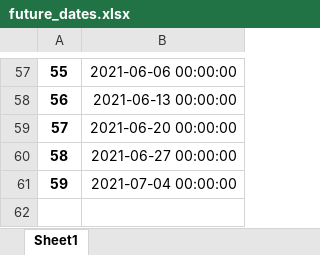
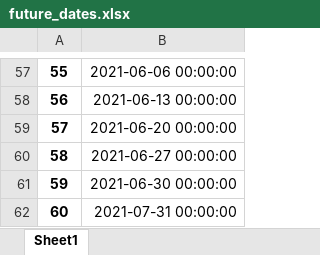
Before and after one commit to rishabhbhatia57/vosml, an Excel workbook: future_dates.xlsx, sheet Sheet1, drawn as a sheet; only a part is shown, gaps mark what is left out; values as stored, in another font and other column widths than the file's, no borders; the diff names each change by its address in the sheet, - before the commit and + after, or states it on an @@ line.

```diff
--- a/future_dates.xlsx (sheet Sheet1)
+++ b/future_dates.xlsx (sheet Sheet1)
-B61: 2021-07-04 00:00:00
+B61: 2021-06-30 00:00:00
+row 62: 60 | 2021-07-31 00:00:00
```
Also changed, not shown: Data.xlsx, df_final.xlsx, 4 other files.
